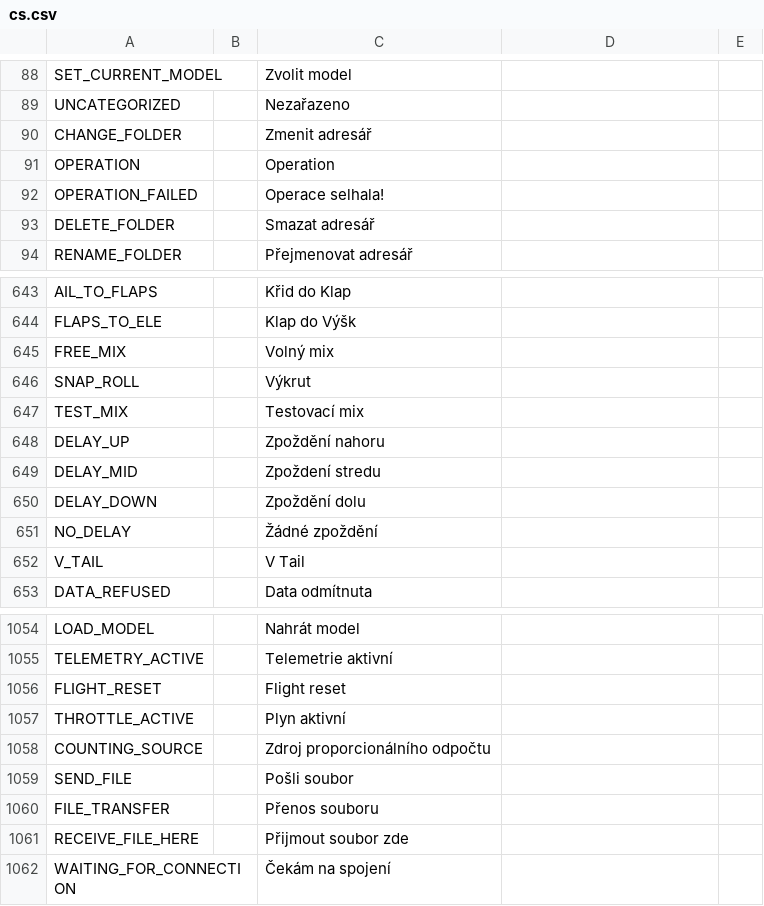
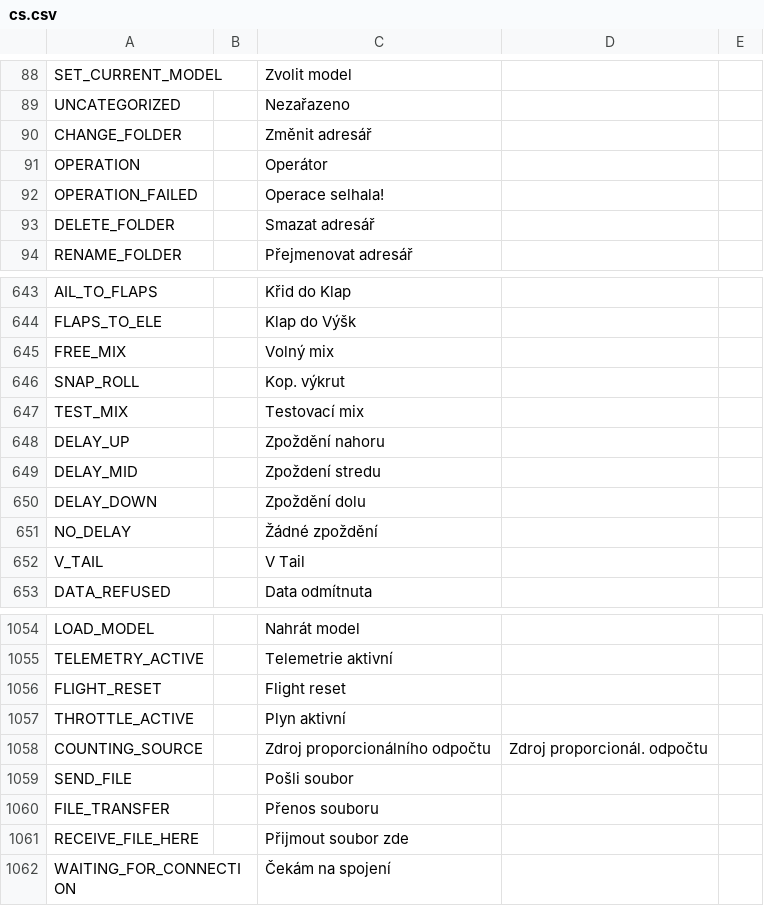
Before and after one commit to KevinFairgrieve/ETHOS-Feedback-Community, a CSV file: translations/ethos/cs.csv, drawn as a sheet; only a part is shown, gaps mark what is left out.

Commit message:
Update cs.csv
Multiple small tweaks

```diff
--- a/translations/ethos/cs.csv
+++ b/translations/ethos/cs.csv
@@ -89,4 +89,4 @@ SET_CURRENT_MODEL,,"Zvolit model"
 UNCATEGORIZED,,"Nezařazeno"
-CHANGE_FOLDER,,"Zmenit adresář"
-OPERATION,,"Operation"
+CHANGE_FOLDER,,"Změnit adresář"
+OPERATION,,"Operátor"
 OPERATION_FAILED,,"Operace selhala!"
@@ -645,3 +645,3 @@ FLAPS_TO_ELE,,"Klap do Výšk"
 FREE_MIX,,"Volný mix"
-SNAP_ROLL,,"Výkrut"
+SNAP_ROLL,,"Kop. výkrut"
 TEST_MIX,,"Testovací mix"
@@ -1057,3 +1057,3 @@ FLIGHT_RESET,,"Flight reset"
 THROTTLE_ACTIVE,,"Plyn aktivní"
-COUNTING_SOURCE,,"Zdroj proporcionálního odpočtu"
+COUNTING_SOURCE,,"Zdroj proporcionálního odpočtu","Zdroj proporcionál. odpočtu"
 SEND_FILE,,"Pošli soubor"
```
